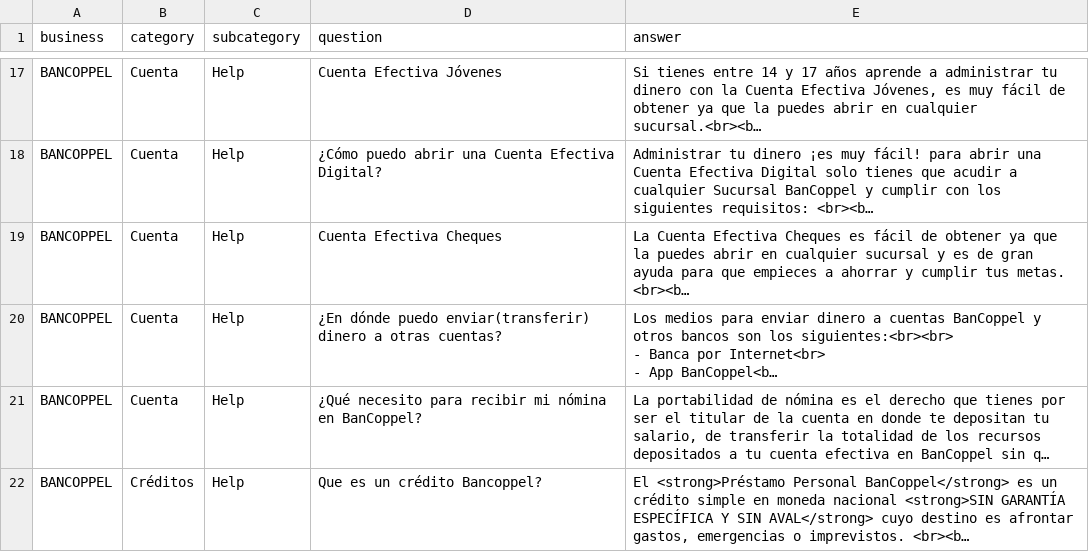
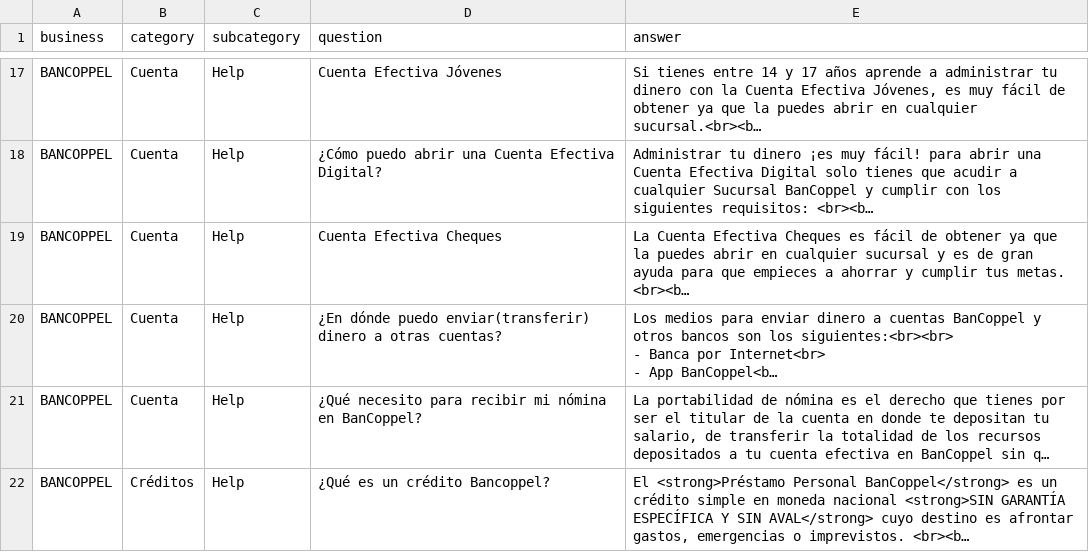
Before and after one commit to vardeveloper/neuronal_search, a CSV file: dataset/bancoppel.csv, drawn as a sheet; only a part is shown, gaps mark what is left out; long unchanged cells end in …; the diff names each change by its address in the sheet, - before the commit and + after, or states it on an @@ line.

Commit message:
improvements: dataset bancopell

```diff
--- a/dataset/bancoppel.csv
+++ b/dataset/bancoppel.csv
-D22 (question): Que es un crédito Bancoppel?
+D22 (question): ¿Qué es un crédito Bancoppel?
```
